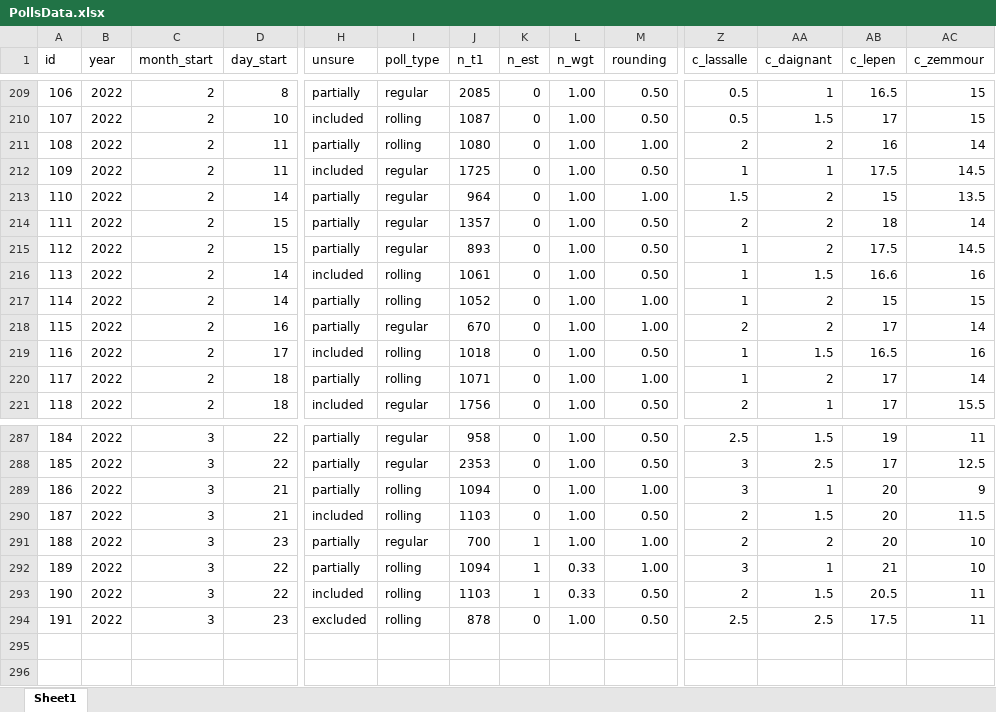
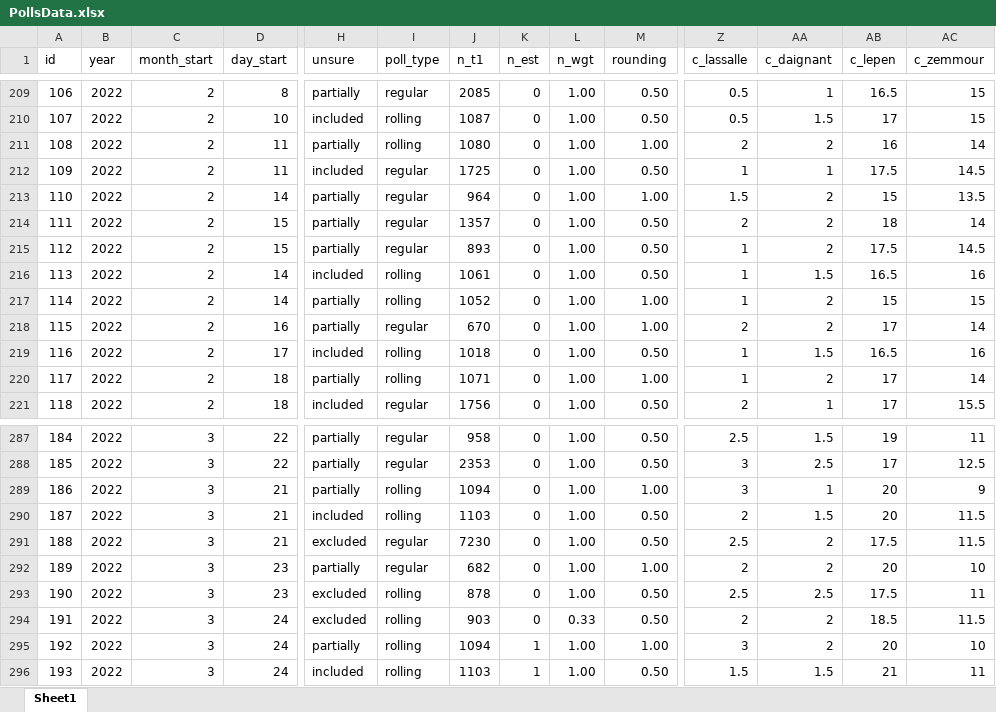
Before and after one commit to flavienganter/polls-2022-election, an Excel workbook: PollsData.xlsx, sheet Sheet1, drawn as a sheet; only a part is shown, gaps mark what is left out; values as stored, in another font and other column widths than the file's, no borders; removed rows and columns are numbered as before the commit, all else as after; rows hold the shown columns only; the diff names each change by its address in the sheet, - before the commit and + after, or states it on an @@ line.

Commit message:
update w/ rollings + ipsos-cevipof poll (3/28)

```diff
--- a/PollsData.xlsx (sheet Sheet1)
+++ b/PollsData.xlsx (sheet Sheet1)
-AB216 (c_lepen): 16.6
+AB216 (c_lepen): 16.5
+row 291: 188 | 2022 | 3 | 21 | excluded | regular | 7230 | 0 | 1.00 | 0.50 | 2.5 | 2 | 17.5 | 11.5
-A292 (id): 188
+A292 (id): 189
-J292 (n_t1): 700
+J292 (n_t1): 682
-K292 (n_est): 1
+K292 (n_est): 0
-row 292: 189 | 2022 | 3 | 22 | partially | rolling | 1094 | 1 | 0.33 | 1.00 | 3 | 1 | 21 | 10
-row 293: 190 | 2022 | 3 | 22 | included | rolling | 1103 | 1 | 0.33 | 0.50 | 2 | 1.5 | 20.5 | 11
-A293 (id): 191
+A293 (id): 190
+row 294: 191 | 2022 | 3 | 24 | excluded | rolling | 903 | 0 | 0.33 | 0.50 | 2 | 2 | 18.5 | 11.5
+row 295: 192 | 2022 | 3 | 24 | partially | rolling | 1094 | 1 | 1.00 | 1.00 | 3 | 2 | 20 | 10
+row 296: 193 | 2022 | 3 | 24 | included | rolling | 1103 | 1 | 1.00 | 0.50 | 1.5 | 1.5 | 21 | 11
```
Also changed, not shown: 5 other files.
